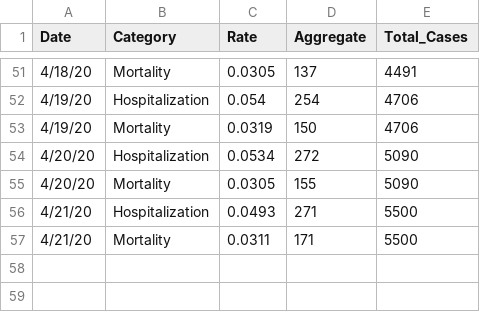
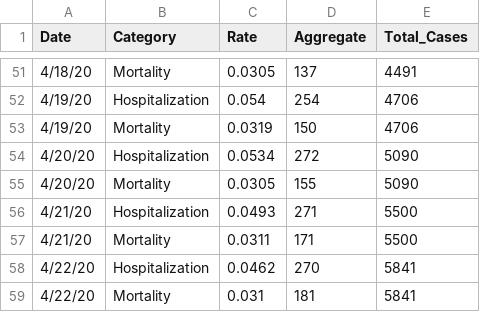
Before and after one commit to jjenki22/Rhode-Island-COVID-19, a CSV file: Data/Hospital Long.csv, drawn as a sheet; only a part is shown, gaps mark what is left out; the diff names each change by its address in the sheet, - before the commit and + after, or states it on an @@ line.

```diff
--- a/Data/Hospital Long.csv
+++ b/Data/Hospital Long.csv
+row 58: 4/22/20 | Hospitalization | 0.0462 | 270 | 5841
+row 59: 4/22/20 | Mortality | 0.031 | 181 | 5841
```
Also changed, not shown: Data/Age_Distribution_Long.csv, Data/Gender.csv, 3 other files.
